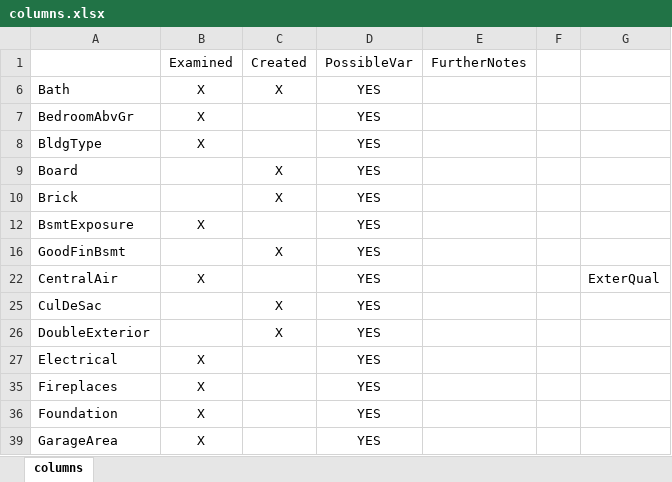
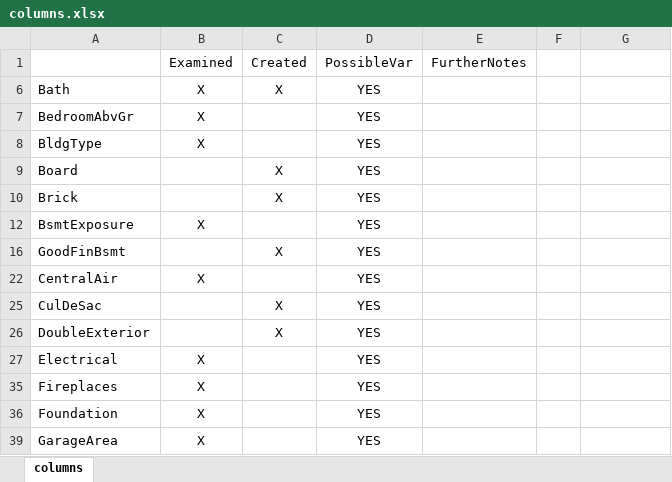
Before and after one commit to kazimanil/House_Prices, an Excel workbook: columns.xlsx, sheet columns, drawn as a sheet; only a part is shown; values as stored, in another font and other column widths than the file's, no borders; the diff names each change by its address in the sheet, - before the commit and + after, or states it on an @@ line.

```diff
--- a/columns.xlsx (sheet columns)
+++ b/columns.xlsx (sheet columns)
-G22: ExterQual
+G22: (empty)
```
Also changed, not shown: 2 other files.
